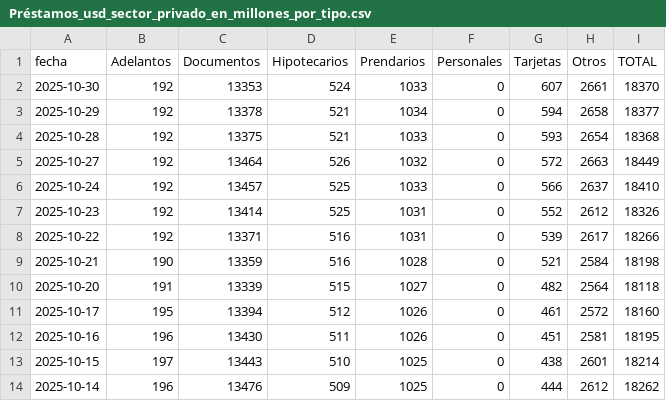
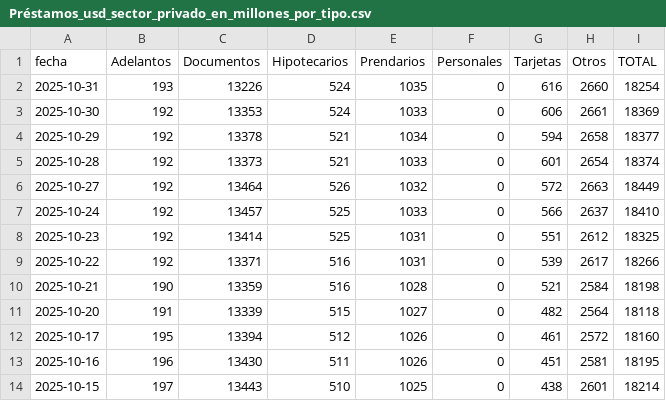
Before and after one commit to jesusrobles824/bases-de-datos, a CSV file: Préstamos_usd_sector_privado_en_millones_por_tipo.csv, drawn as a sheet; only a part is shown; the shorter side is filled out with more unchanged rows.

```diff
--- a/Préstamos_usd_sector_privado_en_millones_por_tipo.csv
+++ b/Préstamos_usd_sector_privado_en_millones_por_tipo.csv
@@ -1,8 +1,9 @@
 fecha,Adelantos,Documentos,Hipotecarios,Prendarios,Personales,Tarjetas,Otros,TOTAL
-2025-10-30,192,13353,524,1033,0,607,2661,18370
+2025-10-31,193,13226,524,1035,0,616,2660,18254
+2025-10-30,192,13353,524,1033,0,606,2661,18369
 2025-10-29,192,13378,521,1034,0,594,2658,18377
-2025-10-28,192,13375,521,1033,0,593,2654,18368
+2025-10-28,192,13373,521,1033,0,601,2654,18374
 2025-10-27,192,13464,526,1032,0,572,2663,18449
 2025-10-24,192,13457,525,1033,0,566,2637,18410
-2025-10-23,192,13414,525,1031,0,552,2612,18326
+2025-10-23,192,13414,525,1031,0,551,2612,18325
 2025-10-22,192,13371,516,1031,0,539,2617,18266
```
Also changed, not shown: Principales_Tasas_de_Interés.csv, Préstamos_pesos_sector_privado_en_millones_por_tipo.csv, 9 other files.
